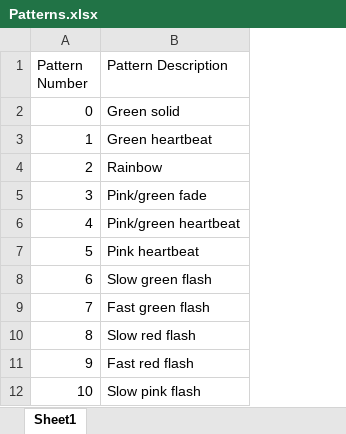
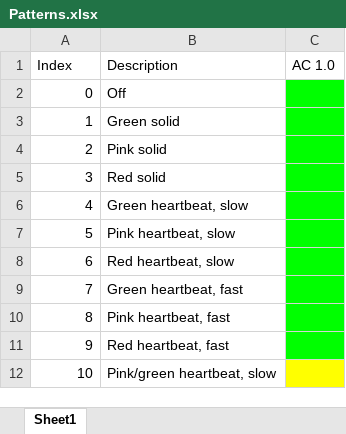
Before and after one commit to carlosgj/FRC-LED-Strip-Driver, an Excel workbook: Patterns.xlsx, sheet Sheet1, drawn as a sheet; only a part is shown; values as stored, in another font and other column widths than the file's, no borders; removed rows and columns are numbered as before the commit, all else as after; the diff names each change by its address in the sheet, - before the commit and + after, or states it on an @@ line.

Commit message:
Implementing more patterns

```diff
--- a/Patterns.xlsx (sheet Sheet1)
+++ b/Patterns.xlsx (sheet Sheet1)
-column B (Pattern Description), rows 2-12: Green solid | Green heartbeat | Rainbow | Pink/green fade | Pink/green heartbeat | Pink heartbeat | Slow green flash | Fast green flash | Slow red flash | Fast red flash | Slow pink flash
+column B (Description), rows 2-12: Off | Green solid | Pink solid | Red solid | Green heartbeat, slow | Pink heartbeat, slow | Red heartbeat, slow | Green heartbeat, fast | Pink heartbeat, fast | Red heartbeat, fast | Pink/green heartbeat, slow
+column C (AC 1.0), empty
-A1: Pattern Number
+A1: Index
```
Also changed, not shown: 9 other files.
